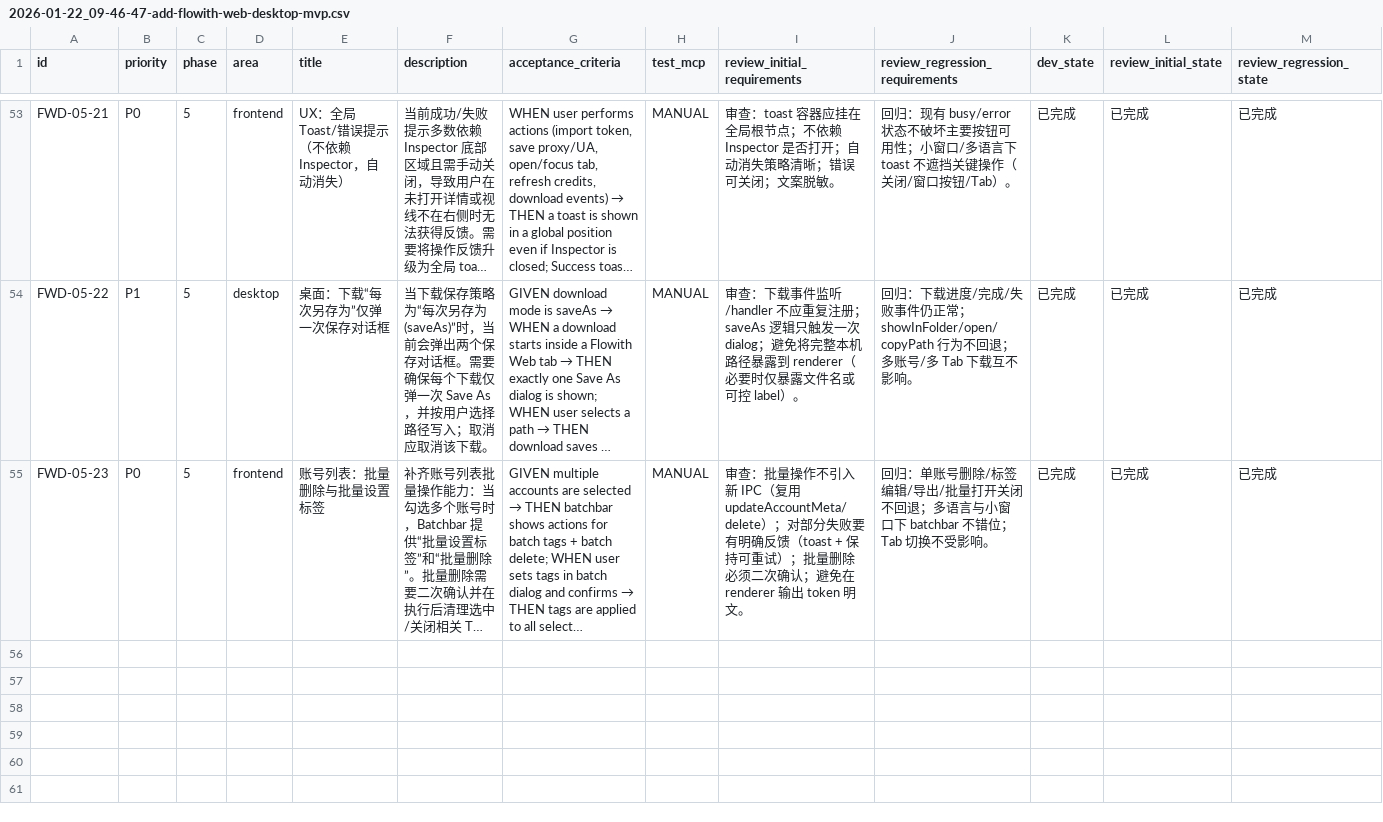
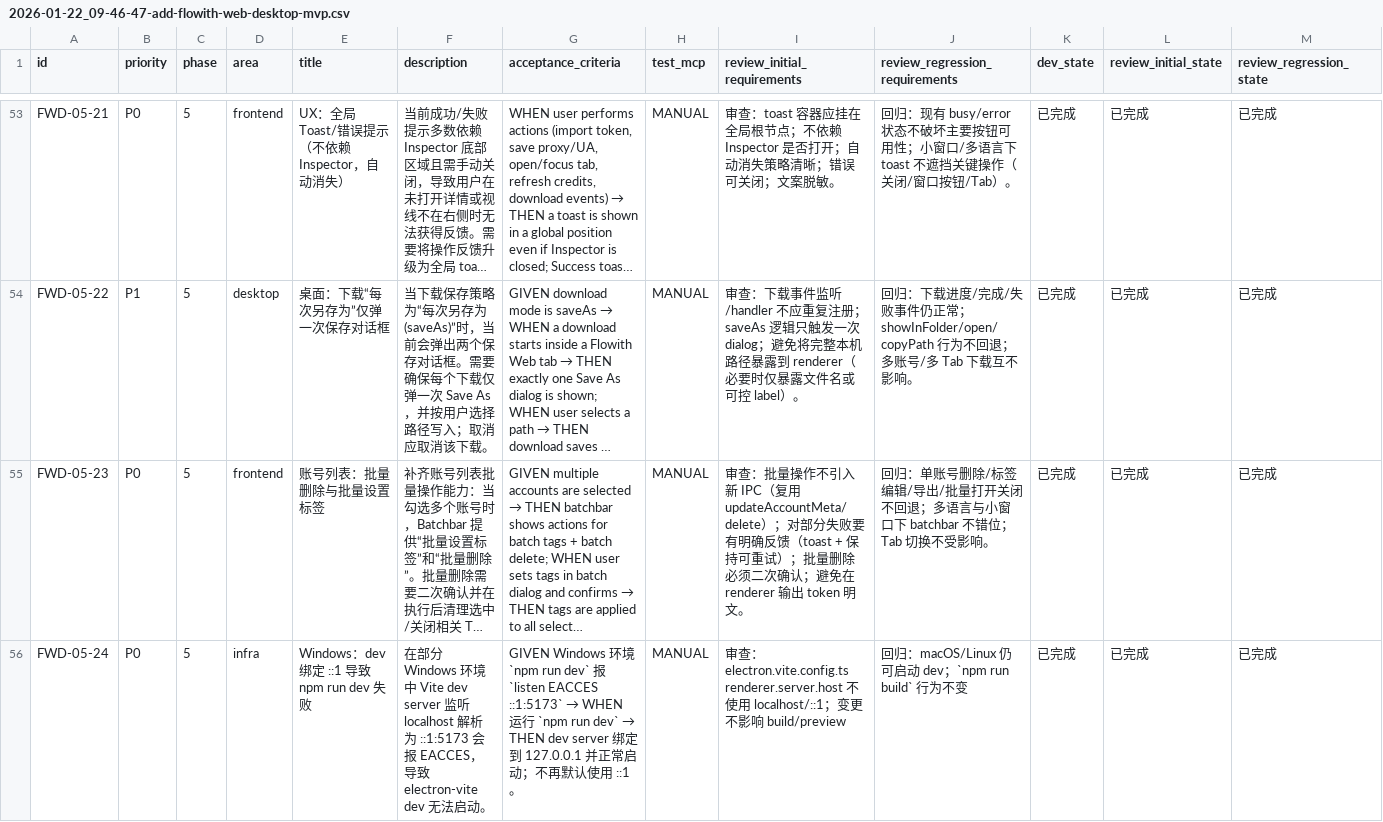
Before and after one commit to WindC0X/Flowith-web-account-manager, a CSV file: issues/2026-01-22_09-46-47-add-flowith-web-desktop-mvp.csv, drawn as a sheet; only a part is shown, gaps mark what is left out; long unchanged cells end in …; rows hold the shown columns only; the diff names each change by its address in the sheet, - before the commit and + after, or states it on an @@ line.

```diff
--- a/issues/2026-01-22_09-46-47-add-flowith-web-desktop-mvp.csv
+++ b/issues/2026-01-22_09-46-47-add-flowith-web-desktop-mvp.csv
+row 56: FWD-05-24 | P0 | 5 | infra | Windows：dev 绑定 ::1 导致 npm run dev 失败 | 在部分 Windows 环境中 Vite dev server 监听 localhost 解析为 ::1:5173 会报 EACCES，导致 electron-vite dev 无法启动。 | GIVEN Windows 环境 `npm run dev` 报 `listen EACCES ::1:5173` → WHEN 运行 `npm run dev` → THEN dev server 绑定到 127.0.0.1 并正常启动；不再默认使用 ::1。 | MANUAL | 审查：electron.vite.config.ts renderer.server.host 不使用 localhost/::1；变更不影响 build/preview | 回归：macOS/Linux 仍可启动 dev；`npm run build` 行为不变 | 已完成 | 已完成 | 已完成
```
Also changed, not shown: 2 other files.
